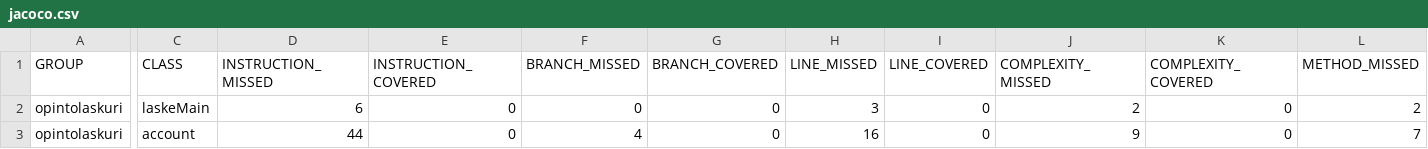
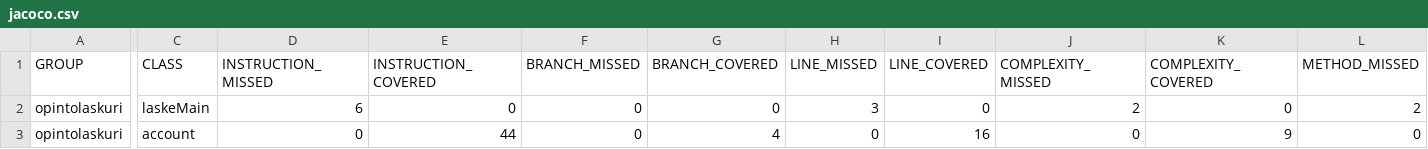
Before and after one commit to joel-sandberg/ot-hatjoitusty-, a CSV file: tyo/opintolaskuri/target/site/jacoco/jacoco.csv, drawn as a sheet; only a part is shown, gaps mark what is left out; the diff covers the shown part only; the diff names each change by its address in the sheet, - before the commit and + after, or states it on an @@ line.

Commit message:
lisää jacocoa

```diff
--- a/tyo/opintolaskuri/target/site/jacoco/jacoco.csv
+++ b/tyo/opintolaskuri/target/site/jacoco/jacoco.csv
-D3 (INSTRUCTION_MISSED): 44
+D3 (INSTRUCTION_MISSED): 0
-E3 (INSTRUCTION_COVERED): 0
+E3 (INSTRUCTION_COVERED): 44
-F3 (BRANCH_MISSED): 4
+F3 (BRANCH_MISSED): 0
-G3 (BRANCH_COVERED): 0
+G3 (BRANCH_COVERED): 4
-H3 (LINE_MISSED): 16
+H3 (LINE_MISSED): 0
-I3 (LINE_COVERED): 0
+I3 (LINE_COVERED): 16
-J3 (COMPLEXITY_MISSED): 9
+J3 (COMPLEXITY_MISSED): 0
-K3 (COMPLEXITY_COVERED): 0
+K3 (COMPLEXITY_COVERED): 9
-L3 (METHOD_MISSED): 7
+L3 (METHOD_MISSED): 0
```
Also changed, not shown: 1 edited cell elsewhere in this file, 7 other files.
